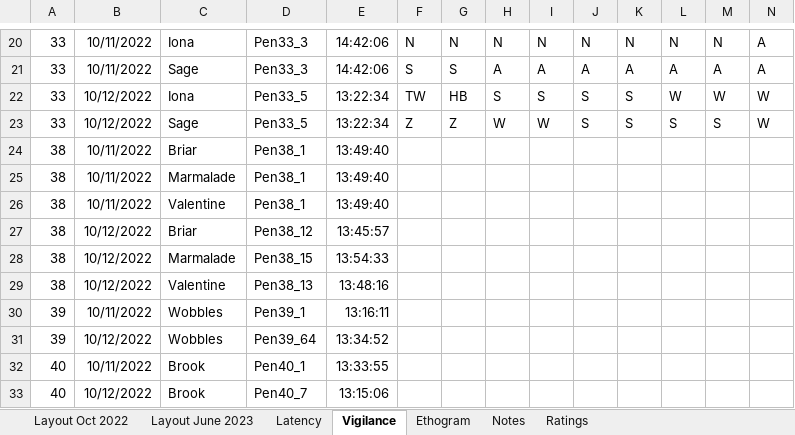
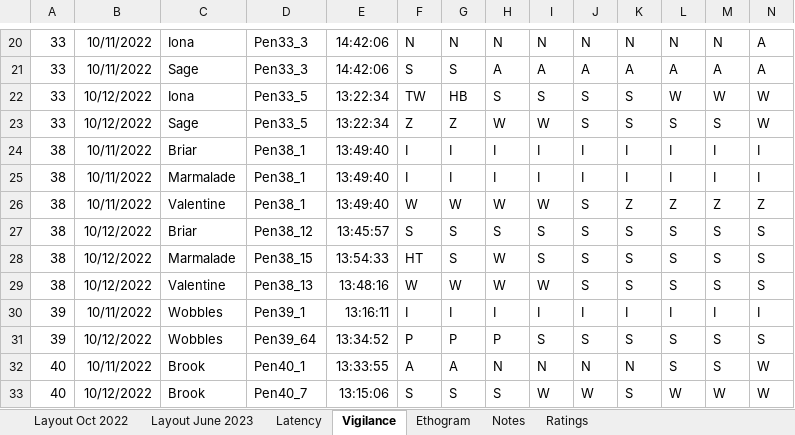
Before and after one commit to coexistence-conservation-lab/bush-stone-curlew-personality-and-performance, an Excel workbook: bsc assay data.xlsx, sheet Vigilance, drawn as a sheet; only a part is shown, gaps mark what is left out; values as stored, in another font and other column widths than the file's, no borders; removed rows and columns are numbered as before the commit, all else as after; rows hold the shown columns only; the diff names each change by its address in the sheet, - before the commit and + after, or states it on an @@ line.

Commit message:
Update bsc assay data.xlsx

```diff
--- a/bsc assay data.xlsx (sheet Vigilance)
+++ b/bsc assay data.xlsx (sheet Vigilance)
-row 24: 38 | 10/11/2022 | Briar | Pen38_1 | 13:49:40
-row 25: 38 | 10/11/2022 | Marmalade | Pen38_1 | 13:49:40
-row 26: 38 | 10/11/2022 | Valentine | Pen38_1 | 13:49:40
-row 27: 38 | 10/12/2022 | Briar | Pen38_12 | 13:45:57
-row 28: 38 | 10/12/2022 | Marmalade | Pen38_15 | 13:54:33
-row 29: 38 | 10/12/2022 | Valentine | Pen38_13 | 13:48:16
-row 30: 39 | 10/11/2022 | Wobbles | Pen39_1 | 13:16:11
-row 31: 39 | 10/12/2022 | Wobbles | Pen39_64 | 13:34:52
-row 32: 40 | 10/11/2022 | Brook | Pen40_1 | 13:33:55
-row 33: 40 | 10/12/2022 | Brook | Pen40_7 | 13:15:06
+row 24: 38 | 10/11/2022 | Briar | Pen38_1 | 13:49:40 | I | I | I | I | I | I | I | I | I
+row 25: 38 | 10/11/2022 | Marmalade | Pen38_1 | 13:49:40 | I | I | I | I | I | I | I | I | I
+row 26: 38 | 10/11/2022 | Valentine | Pen38_1 | 13:49:40 | W | W | W | W | S | Z | Z | Z | Z
+row 27: 38 | 10/12/2022 | Briar | Pen38_12 | 13:45:57 | S | S | S | S | S | S | S | S | S
+row 28: 38 | 10/12/2022 | Marmalade | Pen38_15 | 13:54:33 | HT | S | W | S | S | S | S | S | S
+row 29: 38 | 10/12/2022 | Valentine | Pen38_13 | 13:48:16 | W | W | W | W | S | S | S | S | S
+row 30: 39 | 10/11/2022 | Wobbles | Pen39_1 | 13:16:11 | I | I | I | I | I | I | I | I | I
+row 31: 39 | 10/12/2022 | Wobbles | Pen39_64 | 13:34:52 | P | P | P | S | S | S | S | S | S
+row 32: 40 | 10/11/2022 | Brook | Pen40_1 | 13:33:55 | A | A | N | N | N | N | S | S | W
+row 33: 40 | 10/12/2022 | Brook | Pen40_7 | 13:15:06 | S | S | S | W | W | S | W | W | W
```
Also changed, not shown: sheet Ethogram.
